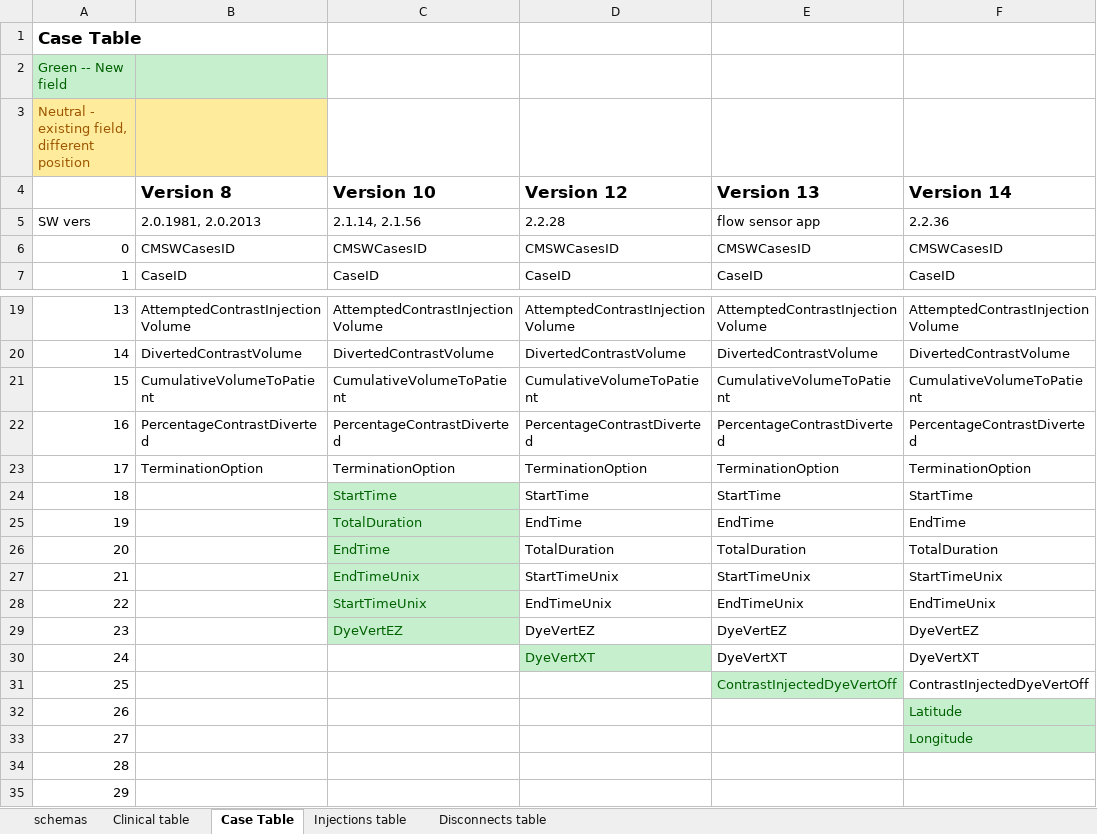
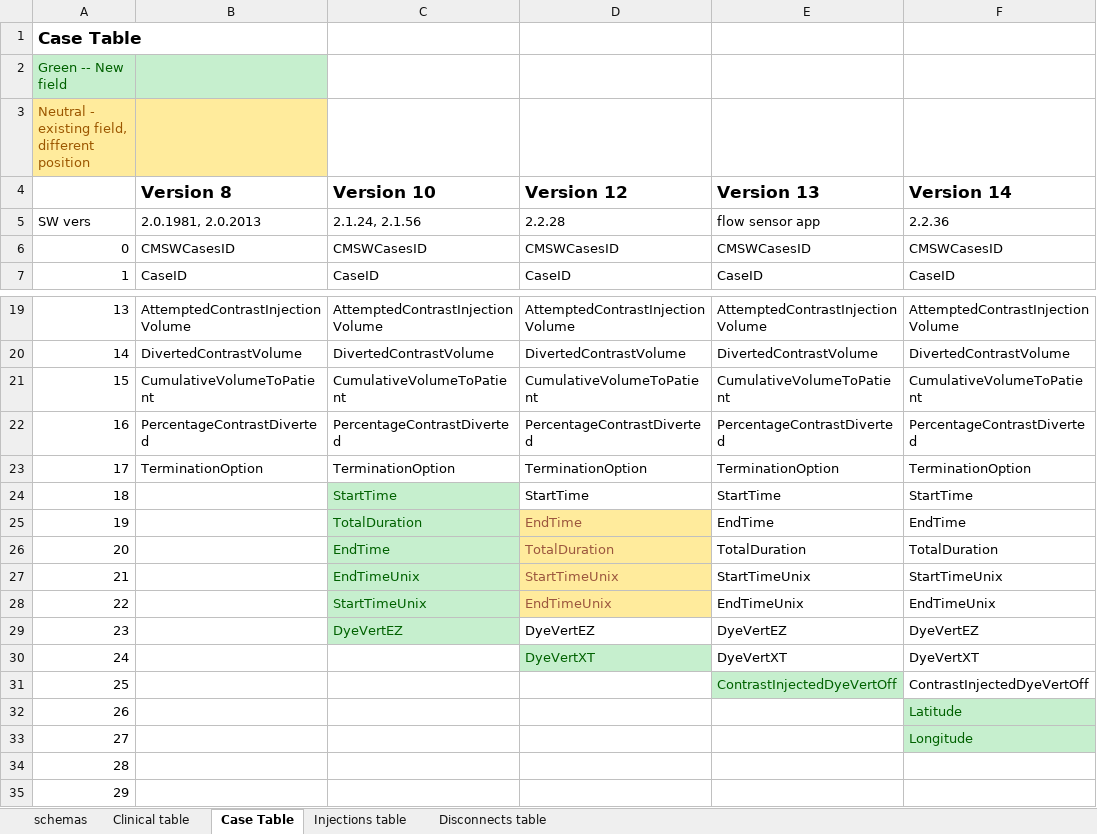
Before and after one commit to OspreyInterns/ReportGeneration, an Excel workbook: Database-schema-differences.xlsx, sheet Case Table, drawn as a sheet; only a part is shown, gaps mark what is left out; values as stored, in another font and other column widths than the file's, no borders; the diff names each change by its address in the sheet, - before the commit and + after, or states it on an @@ line.

```diff
--- a/Database-schema-differences.xlsx (sheet Case Table)
+++ b/Database-schema-differences.xlsx (sheet Case Table)
-C5 (Version 10): 2.1.14, 2.1.56
+C5 (Version 10): 2.1.24, 2.1.56
@@ D25:D28 fill: none → #FFEB9C, text colour: black → #9C573E @@
```
Also changed, not shown: sheet Injections table, 1 other file.
